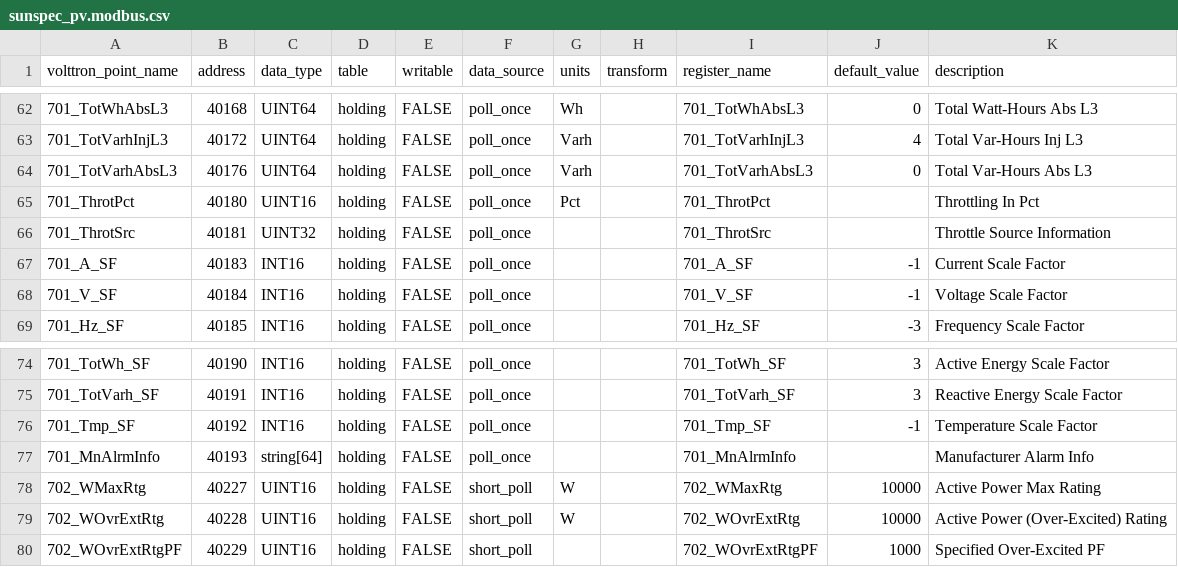
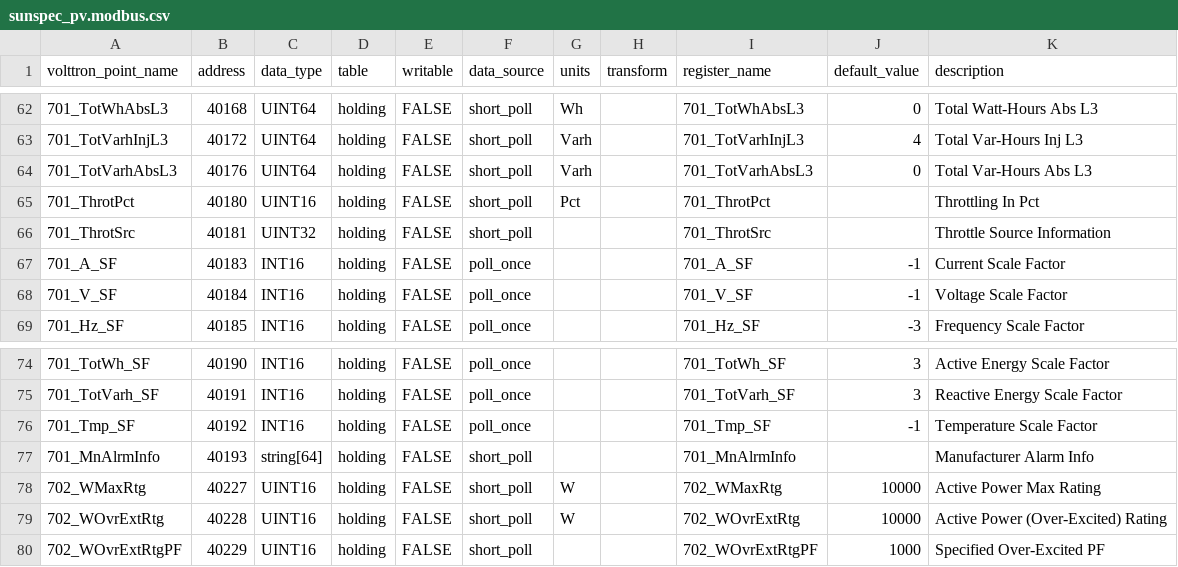
Before and after one commit to davidraker/icm-stack, a CSV file: src/icmstack/data/registries/sunspec_pv.modbus.csv, drawn as a sheet; only a part is shown, gaps mark what is left out; the diff covers the shown part only.

```diff
--- a/src/icmstack/data/registries/sunspec_pv.modbus.csv
+++ b/src/icmstack/data/registries/sunspec_pv.modbus.csv
@@ -62,6 +62,6 @@ volttron_point_name,address,data_type,table,writable,data_source,units,transform
-701_TotWhAbsL3,40168,UINT64,holding,FALSE,poll_once,Wh,,701_TotWhAbsL3,0,Total Watt-Hours Abs L3
-701_TotVarhInjL3,40172,UINT64,holding,FALSE,poll_once,Varh,,701_TotVarhInjL3,4,Total Var-Hours Inj L3
-701_TotVarhAbsL3,40176,UINT64,holding,FALSE,poll_once,Varh,,701_TotVarhAbsL3,0,Total Var-Hours Abs L3
-701_ThrotPct,40180,UINT16,holding,FALSE,poll_once,Pct,,701_ThrotPct,,Throttling In Pct
-701_ThrotSrc,40181,UINT32,holding,FALSE,poll_once,,,701_ThrotSrc,,Throttle Source Information
+701_TotWhAbsL3,40168,UINT64,holding,FALSE,short_poll,Wh,,701_TotWhAbsL3,0,Total Watt-Hours Abs L3
+701_TotVarhInjL3,40172,UINT64,holding,FALSE,short_poll,Varh,,701_TotVarhInjL3,4,Total Var-Hours Inj L3
+701_TotVarhAbsL3,40176,UINT64,holding,FALSE,short_poll,Varh,,701_TotVarhAbsL3,0,Total Var-Hours Abs L3
+701_ThrotPct,40180,UINT16,holding,FALSE,short_poll,Pct,,701_ThrotPct,,Throttling In Pct
+701_ThrotSrc,40181,UINT32,holding,FALSE,short_poll,,,701_ThrotSrc,,Throttle Source Information
 701_A_SF,40183,INT16,holding,FALSE,poll_once,,,701_A_SF,-1,Current Scale Factor
@@ -76,3 +76,3 @@ volttron_point_name,address,data_type,table,writable,data_source,units,transform
 701_Tmp_SF,40192,INT16,holding,FALSE,poll_once,,,701_Tmp_SF,-1,Temperature Scale Factor
-701_MnAlrmInfo,40193,string[64],holding,FALSE,poll_once,,,701_MnAlrmInfo,,Manufacturer Alarm Info
+701_MnAlrmInfo,40193,string[64],holding,FALSE,short_poll,,,701_MnAlrmInfo,,Manufacturer Alarm Info
 702_WMaxRtg,40227,UINT16,holding,FALSE,short_poll,W,,702_WMaxRtg,10000,Active Power Max Rating
```
Also changed, not shown: 54 edited cells elsewhere in this file, src/icmstack/data/registries/sunspec_pv_served.modbus.csv, 5 other files.
